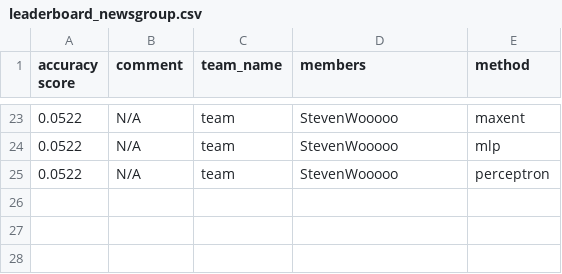
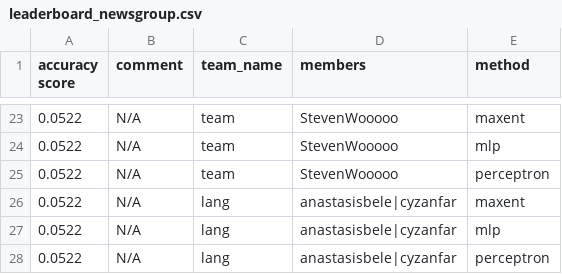
Before and after one commit to irenetung/assignment1, a CSV file: leaderboard/leaderboard_newsgroup.csv, drawn as a sheet; only a part is shown, gaps mark what is left out.

Commit message:
cron update

```diff
--- a/leaderboard/leaderboard_newsgroup.csv
+++ b/leaderboard/leaderboard_newsgroup.csv
@@ -25 +25,4 @@ accuracy score,comment,team_name,members,method
 0.0522,N/A,team,StevenWooooo,perceptron
+0.0522,N/A,lang,anastasisbele|cyzanfar,maxent
+0.0522,N/A,lang,anastasisbele|cyzanfar,mlp
+0.0522,N/A,lang,anastasisbele|cyzanfar,perceptron
```
